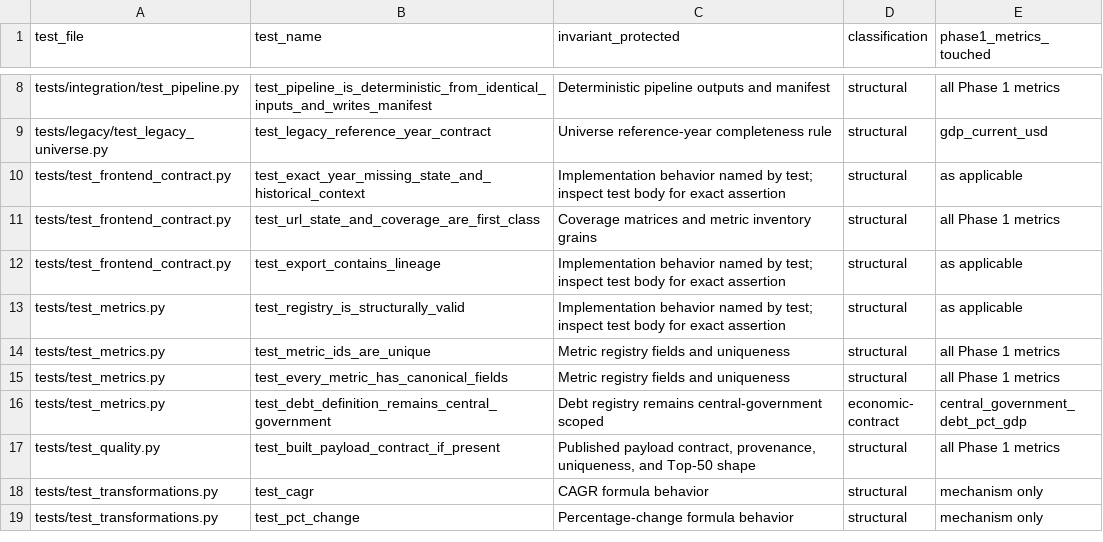
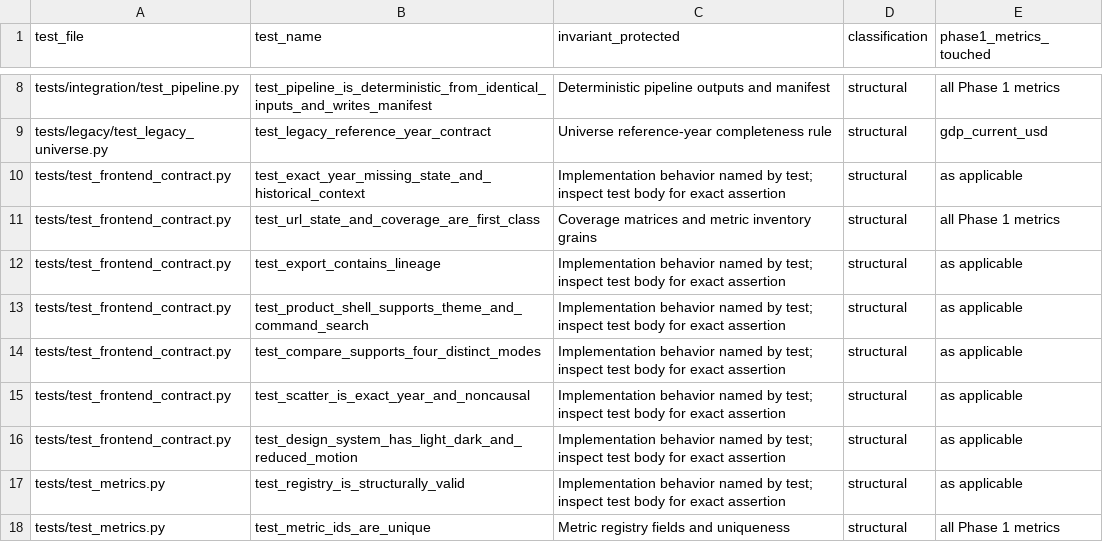
Before and after one commit to jsaintfleur/global-economic-intelligence, a CSV file: data/audit/release_c95979a1f2a0d628fbf3/test_coverage_map.csv, drawn as a sheet; only a part is shown, gaps mark what is left out; the shorter side is filled out with more unchanged rows; the diff names each change by its address in the sheet, - before the commit and + after, or states it on an @@ line.

Commit message:
transform Atlas product experience

```diff
--- a/data/audit/release_c95979a1f2a0d628fbf3/test_coverage_map.csv
+++ b/data/audit/release_c95979a1f2a0d628fbf3/test_coverage_map.csv
+row 13: tests/test_frontend_contract.py | test_product_shell_supports_theme_and_command_search | Implementation behavior named by test; inspect test body for exact assertion | structural | as applicable
+row 14: tests/test_frontend_contract.py | test_compare_supports_four_distinct_modes | Implementation behavior named by test; inspect test body for exact assertion | structural | as applicable
+row 15: tests/test_frontend_contract.py | test_scatter_is_exact_year_and_noncausal | Implementation behavior named by test; inspect test body for exact assertion | structural | as applicable
+row 16: tests/test_frontend_contract.py | test_design_system_has_light_dark_and_reduced_motion | Implementation behavior named by test; inspect test body for exact assertion | structural | as applicable
```
Also changed, not shown: 16 other files.
